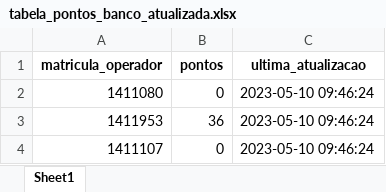
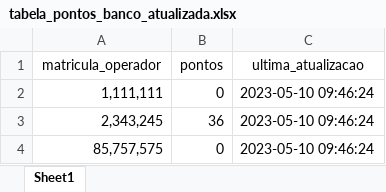
Before and after one commit to Joao-Dias-10/service_campanha, an Excel workbook: uploads/tabela_pontos_banco_atualizada.xlsx, sheet Sheet1, drawn as a sheet; values as stored, in another font and other column widths than the file's, no borders; the diff names each change by its address in the sheet, - before the commit and + after, or states it on an @@ line.

```diff
--- a/uploads/tabela_pontos_banco_atualizada.xlsx (sheet Sheet1)
+++ b/uploads/tabela_pontos_banco_atualizada.xlsx (sheet Sheet1)
-A1:C1 bold: on
+A1:C1 bold: off
-A2 (matricula_operador): 1411080
+A2 (matricula_operador): 1,111,111
-A3 (matricula_operador): 1411953
+A3 (matricula_operador): 2,343,245
-A4 (matricula_operador): 1411107
+A4 (matricula_operador): 85,757,575
```
Also changed, not shown: uploads/tabela_pontos_banco.xlsx, uploads/tabela_pontos_usuario.xlsx.
